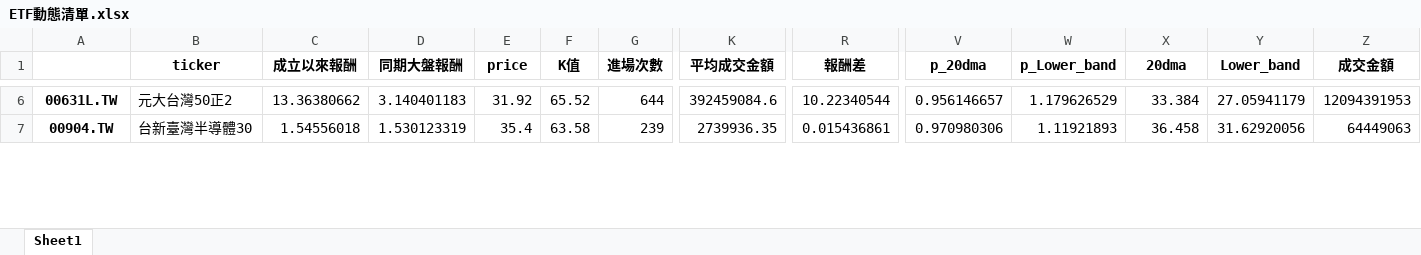
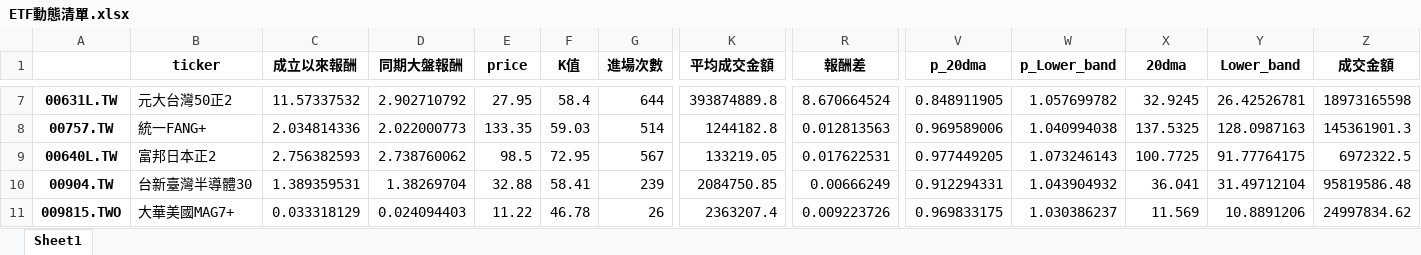
Before and after one commit to asura4code/Select_ETF, an Excel workbook: ETF動態清單.xlsx, sheet Sheet1, drawn as a sheet; only a part is shown, gaps mark what is left out; values as stored, in another font and other column widths than the file's, no borders; addresses are those after the commit; rows hold the shown columns only; the diff covers the shown part only; the diff names each change by its address in the sheet, - before the commit and + after, or states it on an @@ line.

```diff
--- a/ETF動態清單.xlsx (sheet Sheet1)
+++ b/ETF動態清單.xlsx (sheet Sheet1)
-C7 (成立以來報酬): 13.36380662
+C7 (成立以來報酬): 11.57337532
-D7 (同期大盤報酬): 3.140401183
+D7 (同期大盤報酬): 2.902710792
-E7 (price): 31.92
+E7 (price): 27.95
-F7 (K值): 65.52
+F7 (K值): 58.4
-K7 (平均成交金額): 392459084.6
+K7 (平均成交金額): 393874889.8
-R7 (報酬差): 10.22340544
+R7 (報酬差): 8.670664524
-V7 (p_20dma): 0.956146657
+V7 (p_20dma): 0.848911905
-W7 (p_Lower_band): 1.179626529
+W7 (p_Lower_band): 1.057699782
-X7 (20dma): 33.384
+X7 (20dma): 32.9245
-Y7 (Lower_band): 27.05941179
+Y7 (Lower_band): 26.42526781
-Z7 (成交金額): 12094391953
+Z7 (成交金額): 18973165598
+row 8: 00757.TW | 統一FANG+ | 2.034814336 | 2.022000773 | 133.35 | 59.03 | 514 | 1244182.8 | 0.012813563 | 0.969589006 | 1.040994038 | 137.5325 | 128.0987163 | 145361901.3
+row 9: 00640L.TW | 富邦日本正2 | 2.756382593 | 2.738760062 | 98.5 | 72.95 | 567 | 133219.05 | 0.017622531 | 0.977449205 | 1.073246143 | 100.7725 | 91.77764175 | 6972322.5
-C10 (成立以來報酬): 1.54556018
+C10 (成立以來報酬): 1.389359531
-D10 (同期大盤報酬): 1.530123319
+D10 (同期大盤報酬): 1.38269704
-E10 (price): 35.4
+E10 (price): 32.88
-F10 (K值): 63.58
+F10 (K值): 58.41
-K10 (平均成交金額): 2739936.35
+K10 (平均成交金額): 2084750.85
-R10 (報酬差): 0.015436861
+R10 (報酬差): 0.00666249
-V10 (p_20dma): 0.970980306
+V10 (p_20dma): 0.912294331
-W10 (p_Lower_band): 1.11921893
+W10 (p_Lower_band): 1.043904932
-X10 (20dma): 36.458
+X10 (20dma): 36.041
-Y10 (Lower_band): 31.62920056
+Y10 (Lower_band): 31.49712104
-Z10 (成交金額): 64449063
+Z10 (成交金額): 95819586.48
+row 11: 009815.TWO | 大華美國MAG7+ | 0.033318129 | 0.024094403 | 11.22 | 46.78 | 26 | 2363207.4 | 0.009223726 | 0.969833175 | 1.030386237 | 11.569 | 10.8891206 | 24997834.62
```
Also changed, not shown: 4 added rows and 218 edited cells elsewhere in this sheet.
